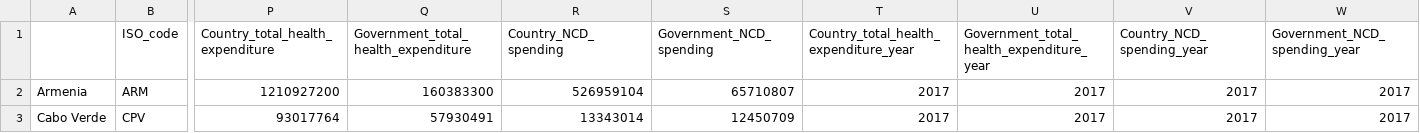
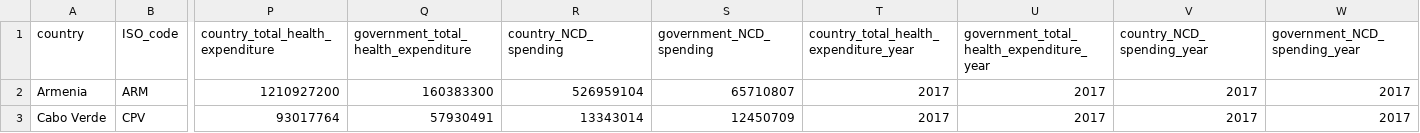
Before and after one commit to UNDP-Data/dv-health-investment-case-data-repo, a CSV file: All.csv, drawn as a sheet; only a part is shown, gaps mark what is left out; the diff names each change by its address in the sheet, - before the commit and + after, or states it on an @@ line.

Commit message:
Change capital to small cap in datakeys

```diff
--- a/All.csv
+++ b/All.csv
-A1: (empty)
+A1: country
-P1: Country_total_health_expenditure
+P1: country_total_health_expenditure
-Q1: Government_total_health_expenditure
+Q1: government_total_health_expenditure
-R1: Country_NCD_spending
+R1: country_NCD_spending
-S1: Government_NCD_spending
+S1: government_NCD_spending
-T1: Country_total_health_expenditure_year
+T1: country_total_health_expenditure_year
-U1: Government_total_health_expenditure_year
+U1: government_total_health_expenditure_year
-V1: Country_NCD_spending_year
+V1: country_NCD_spending_year
-W1: Government_NCD_spending_year
+W1: government_NCD_spending_year
```
Also changed, not shown: Tobacco.csv.
